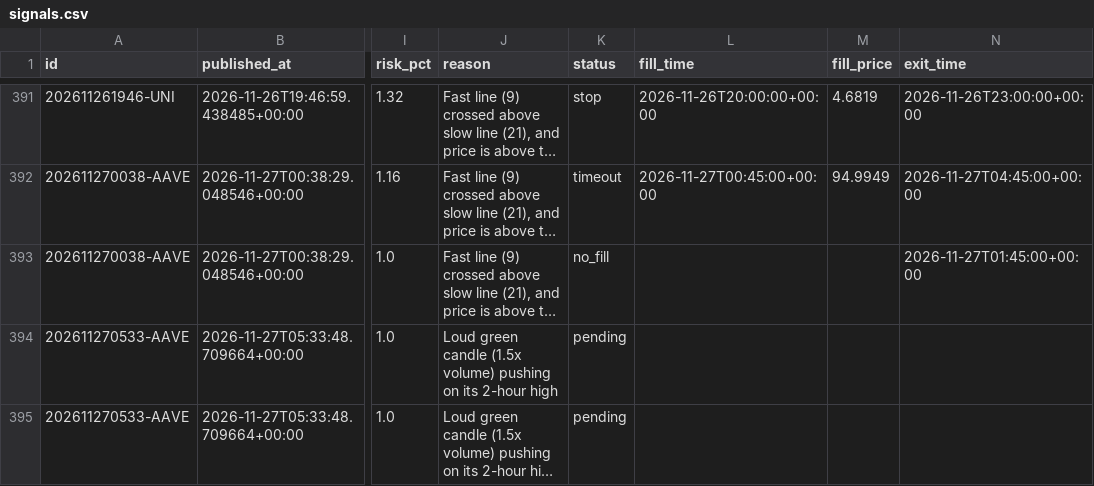
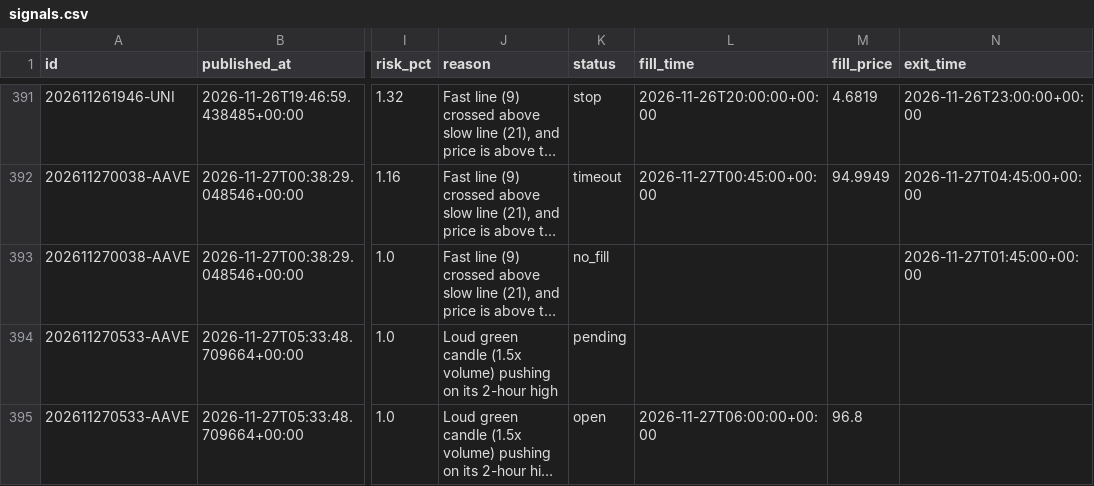
Before and after one commit to tauhid97/Crypto-Boss, a CSV file: data/signals.csv, drawn as a sheet; only a part is shown, gaps mark what is left out; long unchanged cells end in …; the diff names each change by its address in the sheet, - before the commit and + after, or states it on an @@ line.

```diff
--- a/data/signals.csv
+++ b/data/signals.csv
-K395 (status): pending
+K395 (status): open
-L395 (fill_time): (empty)
+L395 (fill_time): 2026-11-27T06:00:00+00:00
-M395 (fill_price): (empty)
+M395 (fill_price): 96.8
```
Also changed, not shown: 1 other file.
